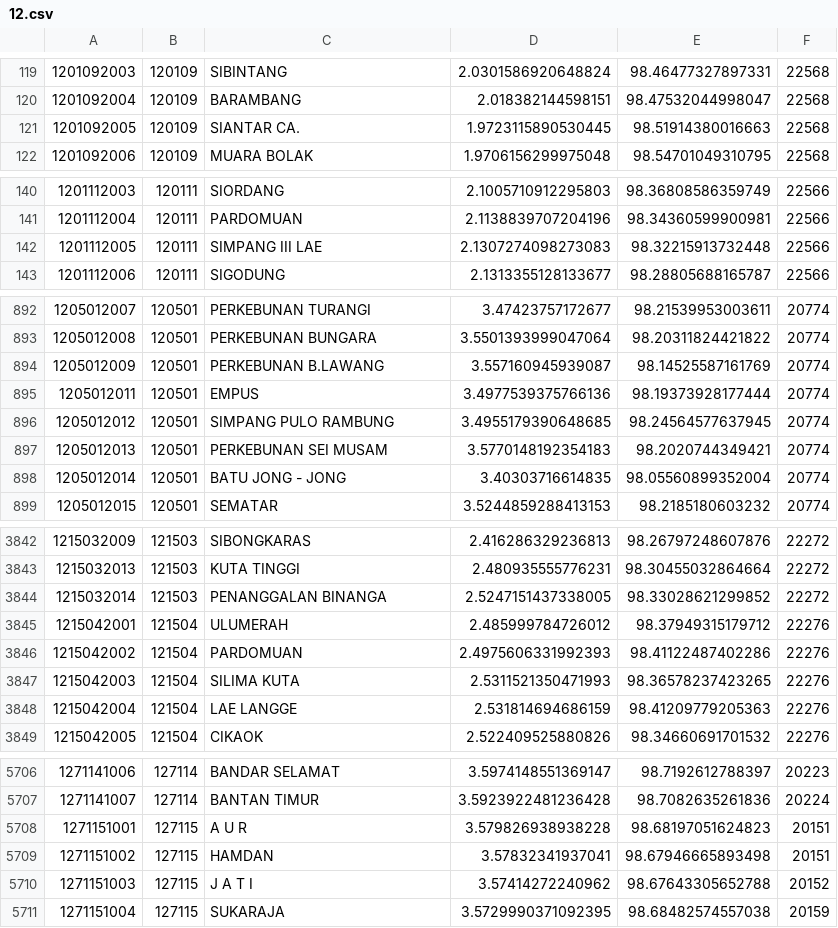
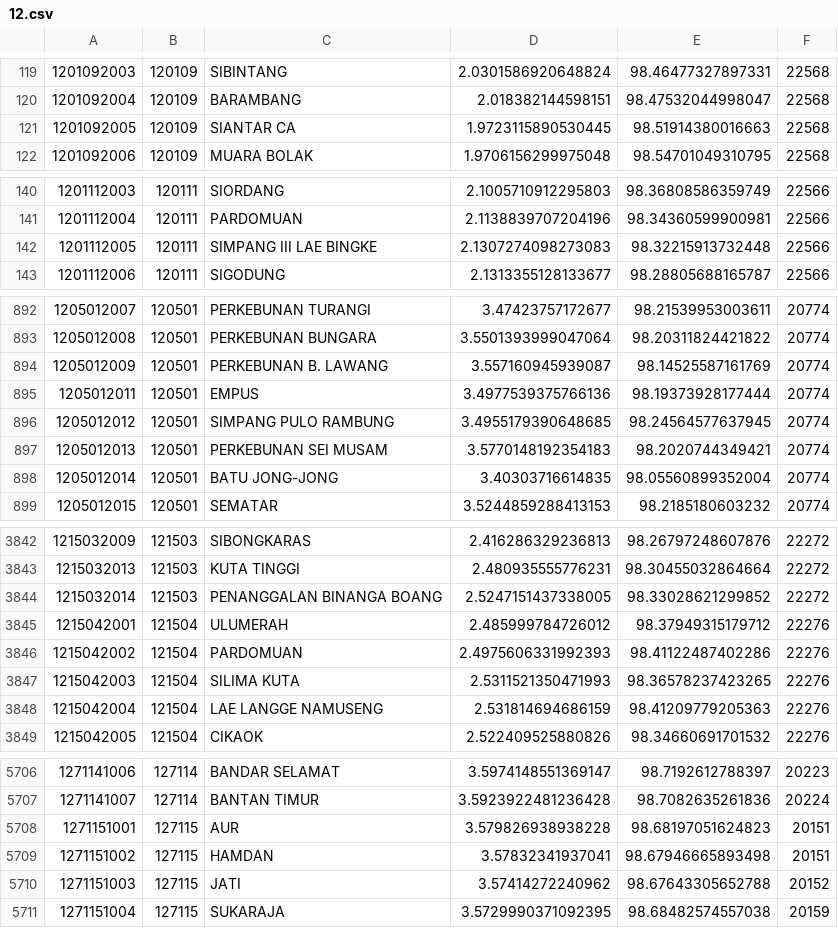
Before and after one commit to laravolt/indonesia, a CSV file: resources/csv/villages/12.csv, drawn as a sheet; only a part is shown, gaps mark what is left out; the diff covers the shown part only.

```diff
--- a/resources/csv/villages/12.csv
+++ b/resources/csv/villages/12.csv
@@ -120,3 +120,3 @@
 1201092004,120109,BARAMBANG,2.018382144598151,98.47532044998047,22568
-1201092005,120109,SIANTAR CA.,1.9723115890530445,98.51914380016663,22568
+1201092005,120109,SIANTAR CA,1.9723115890530445,98.51914380016663,22568
 1201092006,120109,MUARA BOLAK,1.9706156299975048,98.54701049310795,22568
@@ -141,3 +141,3 @@
 1201112004,120111,PARDOMUAN,2.1138839707204196,98.34360599900981,22566
-1201112005,120111,SIMPANG III LAE,2.1307274098273083,98.32215913732448,22566
+1201112005,120111,SIMPANG III LAE BINGKE,2.1307274098273083,98.32215913732448,22566
 1201112006,120111,SIGODUNG,2.1313355128133677,98.28805688165787,22566
@@ -893,3 +893,3 @@
 1205012008,120501,PERKEBUNAN BUNGARA,3.5501393999047064,98.20311824421822,20774
-1205012009,120501,PERKEBUNAN B.LAWANG,3.557160945939087,98.14525587161769,20774
+1205012009,120501,PERKEBUNAN B. LAWANG,3.557160945939087,98.14525587161769,20774
 1205012011,120501,EMPUS,3.4977539375766136,98.19373928177444,20774
@@ -897,3 +897,3 @@
 1205012013,120501,PERKEBUNAN SEI MUSAM,3.5770148192354183,98.2020744349421,20774
-1205012014,120501,BATU JONG - JONG,3.40303716614835,98.05560899352004,20774
+1205012014,120501,BATU JONG-JONG,3.40303716614835,98.05560899352004,20774
 1205012015,120501,SEMATAR,3.5244859288413153,98.2185180603232,20774
@@ -3843,3 +3843,3 @@
 1215032013,121503,KUTA TINGGI,2.480935555776231,98.30455032864664,22272
-1215032014,121503,PENANGGALAN BINANGA,2.5247151437338005,98.33028621299852,22272
+1215032014,121503,PENANGGALAN BINANGA BOANG,2.5247151437338005,98.33028621299852,22272
 1215042001,121504,ULUMERAH,2.485999784726012,98.37949315179712,22276
@@ -3847,3 +3847,3 @@
 1215042003,121504,SILIMA KUTA,2.5311521350471993,98.36578237423265,22276
-1215042004,121504,LAE LANGGE,2.531814694686159,98.41209779205363,22276
+1215042004,121504,LAE LANGGE NAMUSENG,2.531814694686159,98.41209779205363,22276
 1215042005,121504,CIKAOK,2.522409525880826,98.34660691701532,22276
@@ -5707,5 +5707,5 @@
 1271141007,127114,BANTAN TIMUR,3.5923922481236428,98.7082635261836,20224
-1271151001,127115,A U R,3.579826938938228,98.68197051624823,20151
+1271151001,127115,AUR,3.579826938938228,98.68197051624823,20151
 1271151002,127115,HAMDAN,3.57832341937041,98.67946665893498,20151
-1271151003,127115,J A T I,3.57414272240962,98.67643305652788,20152
+1271151003,127115,JATI,3.57414272240962,98.67643305652788,20152
 1271151004,127115,SUKARAJA,3.5729990371092395,98.68482574557038,20159
```
Also changed, not shown: 25 edited cells elsewhere in this file, resources/csv/villages/11.csv, resources/csv/villages/13.csv, 29 other files.
